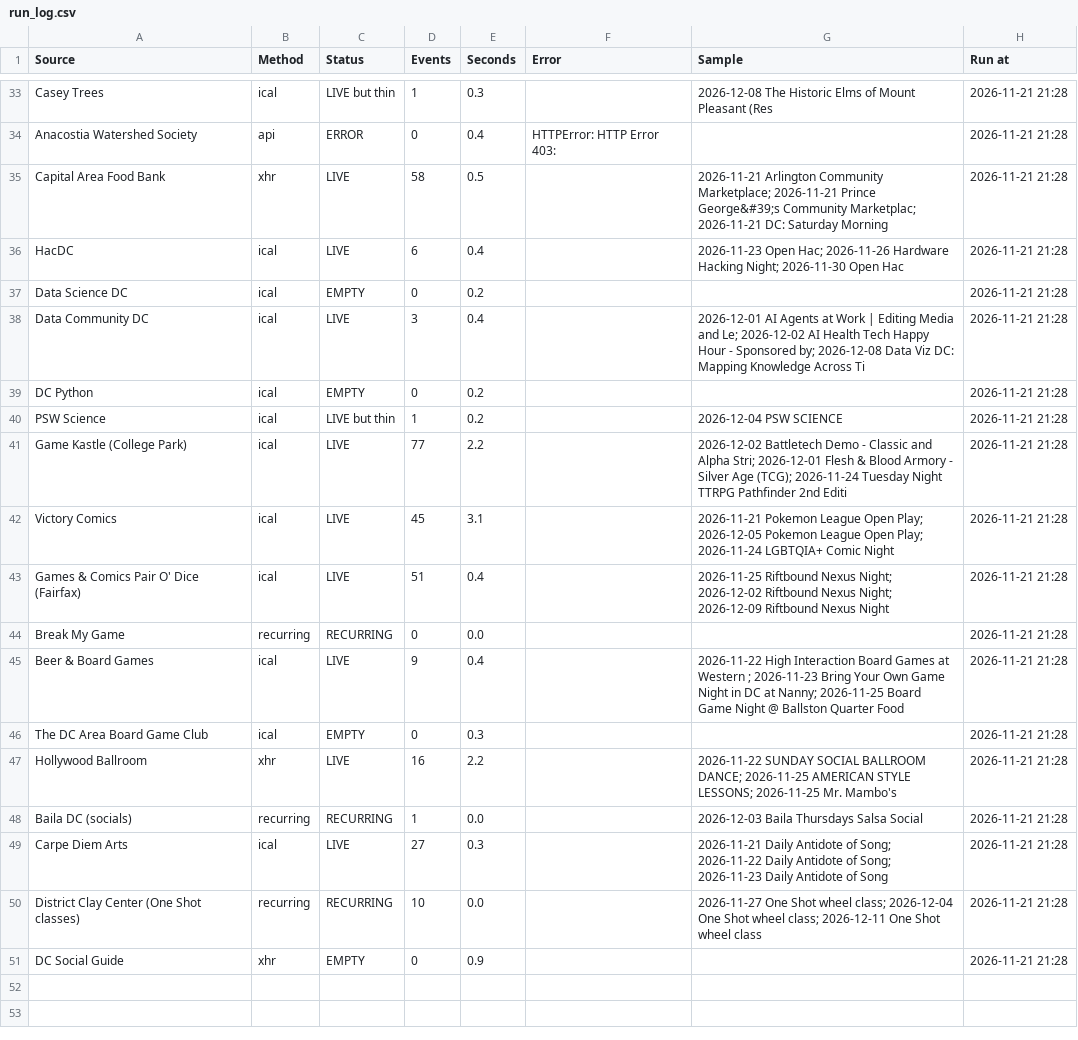
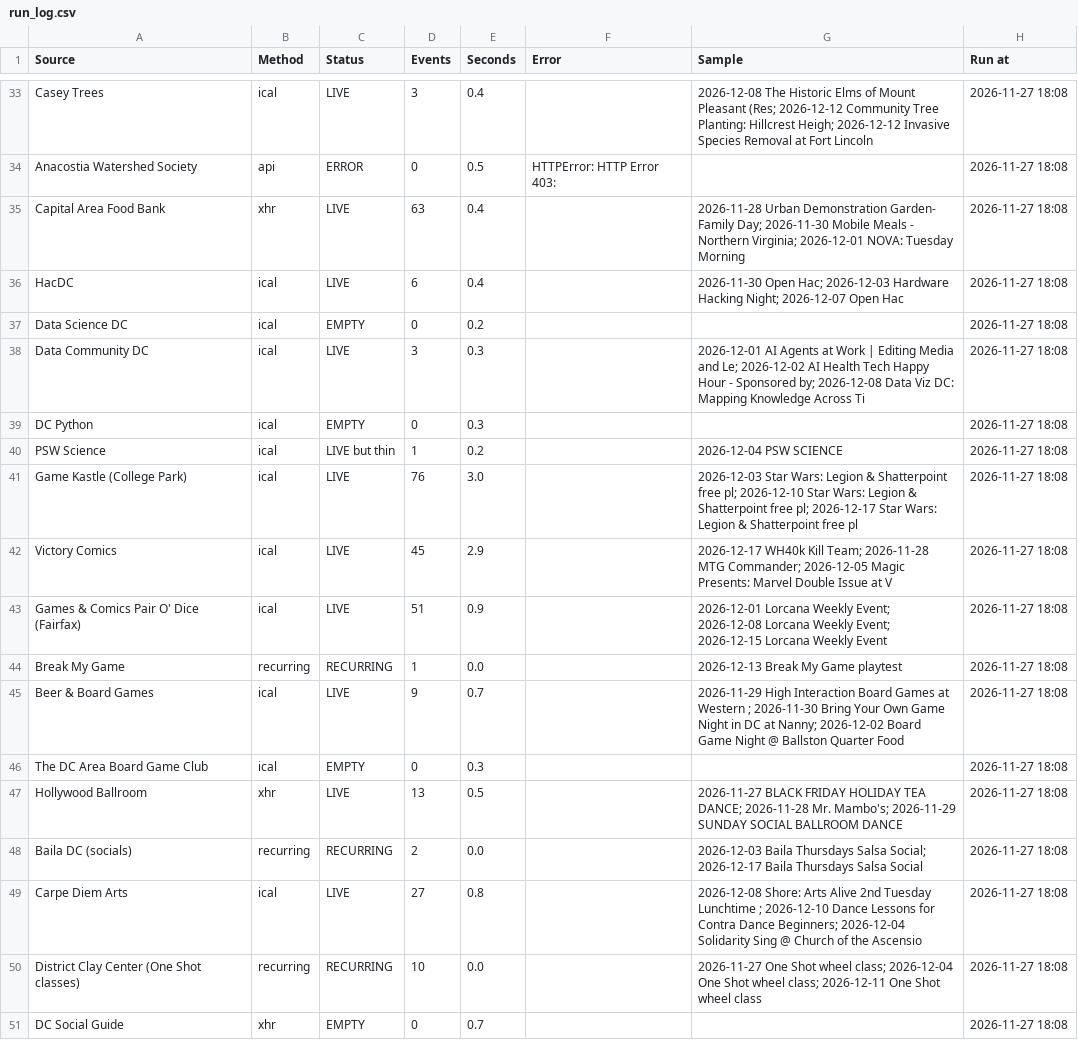
Before and after one commit to emanstof-png/event-feed, a CSV file: run_log.csv, drawn as a sheet; only a part is shown, gaps mark what is left out; the diff covers the shown part only; the diff names each change by its address in the sheet, - before the commit and + after, or states it on an @@ line.

```diff
--- a/run_log.csv
+++ b/run_log.csv
-C33 (Status): LIVE but thin
+C33 (Status): LIVE
-D33 (Events): 1
+D33 (Events): 3
-E33 (Seconds): 0.3
+E33 (Seconds): 0.4
-G33 (Sample): …Mount Pleasant (Res
+G33 (Sample): …Mount Pleasant (Res; 2026-12-12 Community Tree Planting: Hillcrest Heigh; 2026-12-12 Invasive Species Removal at Fort Lincoln
-H33:H51 (Run at): 2026-11-21 21:28
+H33:H51 (Run at): 2026-11-27 18:08
-E34 (Seconds): 0.4
+E34 (Seconds): 0.5
-D35 (Events): 58
+D35 (Events): 63
-E35 (Seconds): 0.5
+E35 (Seconds): 0.4
-G35 (Sample): 2026-11-21 Arlington Community Marketplace; 2026-11-21 Prince George&#39;s Community Marketplac; 2026-11-21 DC: Saturday Morning
+G35 (Sample): 2026-11-28 Urban Demonstration Garden- Family Day; 2026-11-30 Mobile Meals - Northern Virginia; 2026-12-01 NOVA: Tuesday Morning
-G36 (Sample): 2026-11-23 Open Hac; 2026-11-26 Hardware Hacking Night; 2026-11-30 Open Hac
+G36 (Sample): 2026-11-30 Open Hac; 2026-12-03 Hardware Hacking Night; 2026-12-07 Open Hac
-E38 (Seconds): 0.4
+E38 (Seconds): 0.3
-E39 (Seconds): 0.2
+E39 (Seconds): 0.3
-D41 (Events): 77
+D41 (Events): 76
-E41 (Seconds): 2.2
+E41 (Seconds): 3.0
-G41 (Sample): 2026-12-02 Battletech Demo - Classic and Alpha Stri; 2026-12-01 Flesh & Blood Armory - Silver Age (TCG); 2026-11-24 Tuesday Night TTRPG Pathfinder 2nd Editi
+G41 (Sample): 2026-12-03 Star Wars: Legion & Shatterpoint free pl; 2026-12-10 Star Wars: Legion & Shatterpoint free pl; 2026-12-17 Star Wars: Legion & Shatterpoint free pl
-E42 (Seconds): 3.1
+E42 (Seconds): 2.9
-G42 (Sample): 2026-11-21 Pokemon League Open Play; 2026-12-05 Pokemon League Open Play; 2026-11-24 LGBTQIA+ Comic Night
+G42 (Sample): 2026-12-17 WH40k Kill Team; 2026-11-28 MTG Commander; 2026-12-05 Magic Presents: Marvel Double Issue at V
-E43 (Seconds): 0.4
+E43 (Seconds): 0.9
-G43 (Sample): 2026-11-25 Riftbound Nexus Night; 2026-12-02 Riftbound Nexus Night; 2026-12-09 Riftbound Nexus Night
+G43 (Sample): 2026-12-01 Lorcana Weekly Event; 2026-12-08 Lorcana Weekly Event; 2026-12-15 Lorcana Weekly Event
-D44 (Events): 0
+D44 (Events): 1
-G44 (Sample): (empty)
+G44 (Sample): 2026-12-13 Break My Game playtest
-E45 (Seconds): 0.4
+E45 (Seconds): 0.7
-G45 (Sample): 2026-11-22 High Interaction Board Games at Western ; 2026-11-23 Bring Your Own Game Night in DC at Nanny; 2026-11-25 Board Game…
+G45 (Sample): 2026-11-29 High Interaction Board Games at Western ; 2026-11-30 Bring Your Own Game Night in DC at Nanny; 2026-12-02 Board Game…
-D47 (Events): 16
+D47 (Events): 13
-E47 (Seconds): 2.2
+E47 (Seconds): 0.5
-G47 (Sample): 2026-11-22 SUNDAY SOCIAL BALLROOM DANCE; 2026-11-25 AMERICAN STYLE LESSONS; 2026-11-25 Mr. Mambo's
+G47 (Sample): 2026-11-27 BLACK FRIDAY HOLIDAY TEA DANCE; 2026-11-28 Mr. Mambo's; 2026-11-29 SUNDAY SOCIAL BALLROOM DANCE
-D48 (Events): 1
+D48 (Events): 2
-G48 (Sample): …Thursdays Salsa Social
+G48 (Sample): …Thursdays Salsa Social; 2026-12-17 Baila Thursdays Salsa Social
-E49 (Seconds): 0.3
+E49 (Seconds): 0.8
-G49 (Sample): 2026-11-21 Daily Antidote of Song; 2026-11-22 Daily Antidote of Song; 2026-11-23 Daily Antidote of Song
+G49 (Sample): 2026-12-08 Shore: Arts Alive 2nd Tuesday Lunchtime ; 2026-12-10 Dance Lessons for Contra Dance Beginners; 2026-12-04 Solidarity Sing @ Church of the Ascensio
-E51 (Seconds): 0.9
+E51 (Seconds): 0.7
```
Also changed, not shown: 93 edited cells elsewhere in this file, 3 other files.
